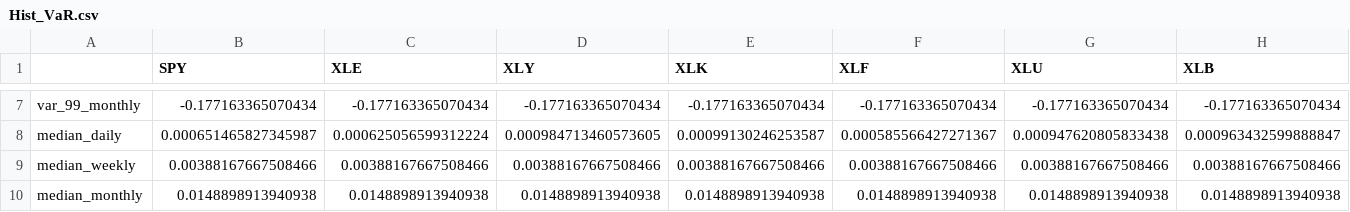
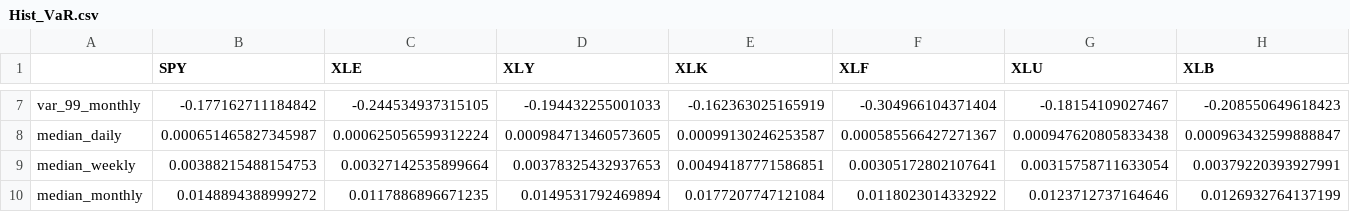
Before and after one commit to ravipatel2000/FE-800-Robo-Risk-Copula, a CSV file: Hist_VaR.csv, drawn as a sheet; only a part is shown, gaps mark what is left out; the diff covers the shown part only; the diff names each change by its address in the sheet, - before the commit and + after, or states it on an @@ line.

```diff
--- a/Hist_VaR.csv
+++ b/Hist_VaR.csv
-B7 (SPY): -0.177163365070434
+B7 (SPY): -0.177162711184842
-C7 (XLE): -0.177163365070434
+C7 (XLE): -0.244534937315105
-D7 (XLY): -0.177163365070434
+D7 (XLY): -0.194432255001033
-E7 (XLK): -0.177163365070434
+E7 (XLK): -0.162363025165919
-F7 (XLF): -0.177163365070434
+F7 (XLF): -0.304966104371404
-G7 (XLU): -0.177163365070434
+G7 (XLU): -0.18154109027467
-H7 (XLB): -0.177163365070434
+H7 (XLB): -0.208550649618423
-B9 (SPY): 0.00388167667508466
+B9 (SPY): 0.00388215488154753
-C9 (XLE): 0.00388167667508466
+C9 (XLE): 0.00327142535899664
-D9 (XLY): 0.00388167667508466
+D9 (XLY): 0.00378325432937653
-E9 (XLK): 0.00388167667508466
+E9 (XLK): 0.00494187771586851
-F9 (XLF): 0.00388167667508466
+F9 (XLF): 0.00305172802107641
-G9 (XLU): 0.00388167667508466
+G9 (XLU): 0.00315758711633054
-H9 (XLB): 0.00388167667508466
+H9 (XLB): 0.00379220393927991
-B10 (SPY): 0.0148898913940938
+B10 (SPY): 0.0148894388999272
-C10 (XLE): 0.0148898913940938
+C10 (XLE): 0.0117886896671235
-D10 (XLY): 0.0148898913940938
+D10 (XLY): 0.0149531792469894
-E10 (XLK): 0.0148898913940938
+E10 (XLK): 0.0177207747121084
-F10 (XLF): 0.0148898913940938
+F10 (XLF): 0.0118023014332922
-G10 (XLU): 0.0148898913940938
+G10 (XLU): 0.0123712737164646
-H10 (XLB): 0.0148898913940938
+H10 (XLB): 0.0126932764137199
```
Also changed, not shown: 39 edited cells elsewhere in this file, ETF_Daily_Data/ETF_Monthly_Returns.csv, ETF_Daily_Data/ETF_Weekly_Returns.csv, 2 other files.
